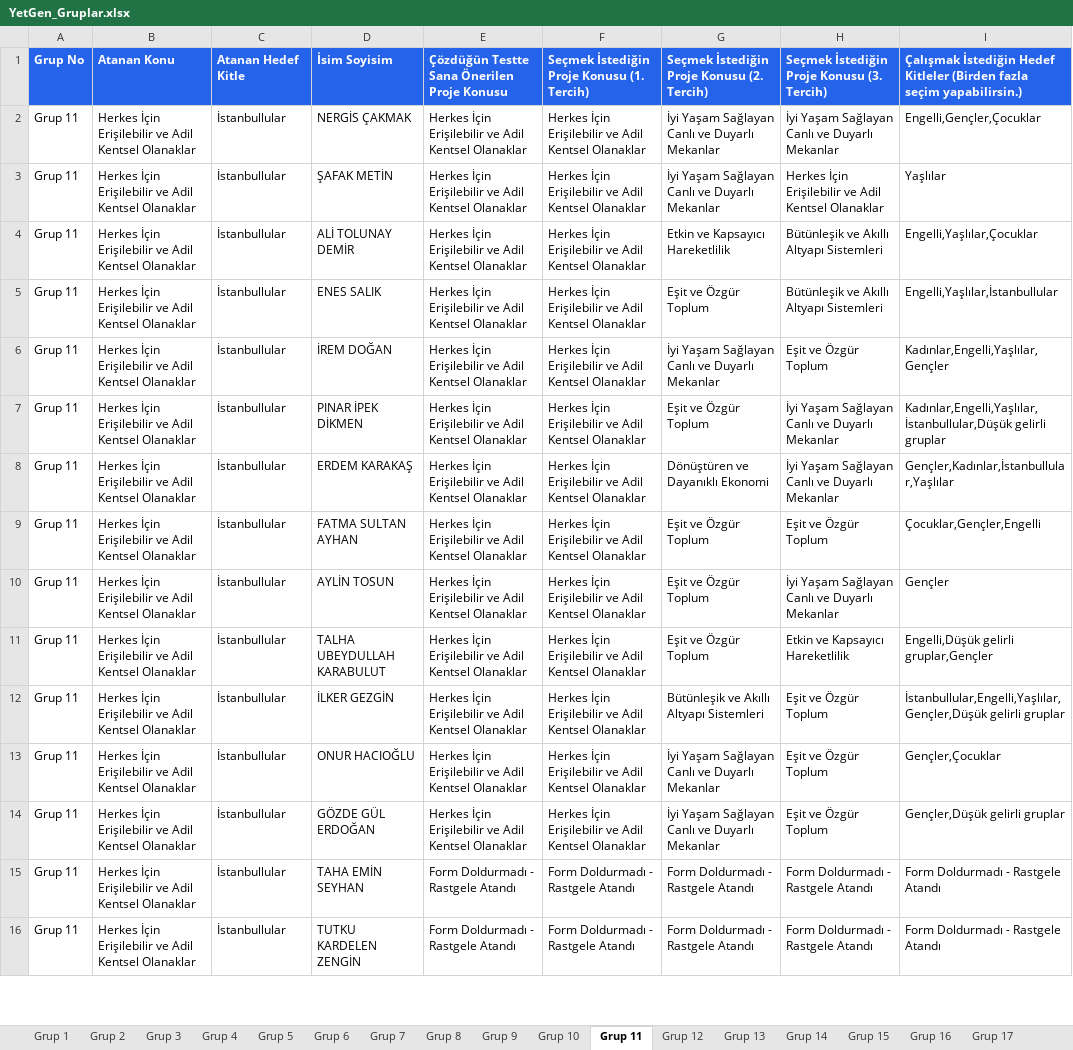
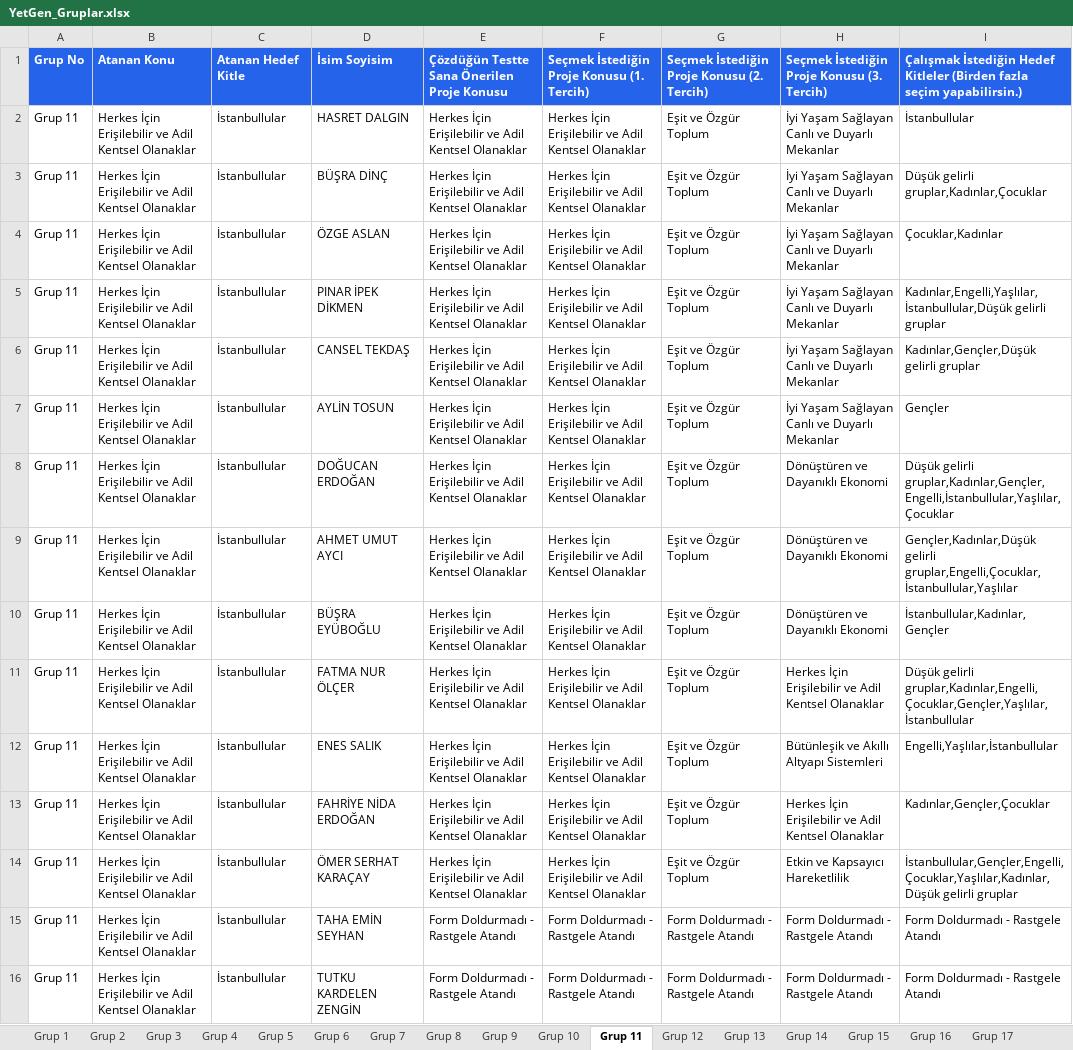
Before and after one commit to yetkingencler/gencyetenekgrupland-rma, an Excel workbook: dashboard/public/YetGen_Gruplar.xlsx, sheet Grup 11, drawn as a sheet; only a part is shown; values as stored, in another font and other column widths than the file's, no borders; removed rows and columns are numbered as before the commit, all else as after; the diff names each change by its address in the sheet, - before the commit and + after, or states it on an @@ line.

```diff
--- a/dashboard/public/YetGen_Gruplar.xlsx (sheet Grup 11)
+++ b/dashboard/public/YetGen_Gruplar.xlsx (sheet Grup 11)
+row 2: Grup 11 | Herkes İçin Erişilebilir ve Adil Kentsel Olanaklar | İstanbullular | HASRET DALGIN | Herkes İçin Erişilebilir ve Adil Kentsel Olanaklar | Herkes İçin Erişilebilir ve Adil Kentsel Olanaklar | Eşit ve Özgür Toplum | İyi Yaşam Sağlayan Canlı ve Duyarlı Mekanlar | İstanbullular
+row 3: Grup 11 | Herkes İçin Erişilebilir ve Adil Kentsel Olanaklar | İstanbullular | BÜŞRA DİNÇ | Herkes İçin Erişilebilir ve Adil Kentsel Olanaklar | Herkes İçin Erişilebilir ve Adil Kentsel Olanaklar | Eşit ve Özgür Toplum | İyi Yaşam Sağlayan Canlı ve Duyarlı Mekanlar | Düşük gelirli gruplar,Kadınlar,Çocuklar
-D4: NERGİS ÇAKMAK
+D4: ÖZGE ASLAN
-G4: İyi Yaşam Sağlayan Canlı ve Duyarlı Mekanlar
+G4: Eşit ve Özgür Toplum
-I4: Engelli,Gençler,Çocuklar
+I4: Çocuklar,Kadınlar
@@ row 7 moved to row 5: Grup 11 @@
-D6: ŞAFAK METİN
+D6: CANSEL TEKDAŞ
-G6: İyi Yaşam Sağlayan Canlı ve Duyarlı Mekanlar
+G6: Eşit ve Özgür Toplum
-H6: Herkes İçin Erişilebilir ve Adil Kentsel Olanaklar
+H6: İyi Yaşam Sağlayan Canlı ve Duyarlı Mekanlar
-I6: Yaşlılar
+I6: Kadınlar,Gençler,Düşük gelirli gruplar
@@ row 10 moved to row 7: Grup 11 @@
+row 8: Grup 11 | Herkes İçin Erişilebilir ve Adil Kentsel Olanaklar | İstanbullular | DOĞUCAN ERDOĞAN | Herkes İçin Erişilebilir ve Adil Kentsel Olanaklar | Herkes İçin Erişilebilir ve Adil Kentsel Olanaklar | Eşit ve Özgür Toplum | Dönüştüren ve Dayanıklı Ekonomi | Düşük gelirli gruplar,Kadınlar,Gençler,Engelli,İstanbullular,Yaşlılar,Çocuklar
+row 9: Grup 11 | Herkes İçin Erişilebilir ve Adil Kentsel Olanaklar | İstanbullular | AHMET UMUT AYCI | Herkes İçin Erişilebilir ve Adil Kentsel Olanaklar | Herkes İçin Erişilebilir ve Adil Kentsel Olanaklar | Eşit ve Özgür Toplum | Dönüştüren ve Dayanıklı Ekonomi | Gençler,Kadınlar,Düşük gelirli gruplar,Engelli,Çocuklar,İstanbullular,Yaşlılar
+row 10: Grup 11 | Herkes İçin Erişilebilir ve Adil Kentsel Olanaklar | İstanbullular | BÜŞRA EYÜBOĞLU | Herkes İçin Erişilebilir ve Adil Kentsel Olanaklar | Herkes İçin Erişilebilir ve Adil Kentsel Olanaklar | Eşit ve Özgür Toplum | Dönüştüren ve Dayanıklı Ekonomi | İstanbullular,Kadınlar,Gençler
-D11: ALİ TOLUNAY DEMİR
+D11: FATMA NUR ÖLÇER
-G11: Etkin ve Kapsayıcı Hareketlilik
+G11: Eşit ve Özgür Toplum
-H11: Bütünleşik ve Akıllı Altyapı Sistemleri
+H11: Herkes İçin Erişilebilir ve Adil Kentsel Olanaklar
-I11: Engelli,Yaşlılar,Çocuklar
+I11: Düşük gelirli gruplar,Kadınlar,Engelli,Çocuklar,Gençler,Yaşlılar,İstanbullular
-row 6: Grup 11 | Herkes İçin Erişilebilir ve Adil Kentsel Olanaklar | İstanbullular | İREM DOĞAN | Herkes İçin Erişilebilir ve Adil Kentsel Olanaklar | Herkes İçin Erişilebilir ve Adil Kentsel Olanaklar | İyi Yaşam Sağlayan Canlı ve Duyarlı Mekanlar | Eşit ve Özgür Toplum | Kadınlar,Engelli,Yaşlılar,Gençler
-row 8: Grup 11 | Herkes İçin Erişilebilir ve Adil Kentsel Olanaklar | İstanbullular | ERDEM KARAKAŞ | Herkes İçin Erişilebilir ve Adil Kentsel Olanaklar | Herkes İçin Erişilebilir ve Adil Kentsel Olanaklar | Dönüştüren ve Dayanıklı Ekonomi | İyi Yaşam Sağlayan Canlı ve Duyarlı Mekanlar | Gençler,Kadınlar,İstanbullular,Yaşlılar
-D13: FATMA SULTAN AYHAN
+D13: FAHRİYE NİDA ERDOĞAN
-H13: Eşit ve Özgür Toplum
+H13: Herkes İçin Erişilebilir ve Adil Kentsel Olanaklar
-I13: Çocuklar,Gençler,Engelli
+I13: Kadınlar,Gençler,Çocuklar
-D14: TALHA UBEYDULLAH KARABULUT
+D14: ÖMER SERHAT KARAÇAY
-I14: Engelli,Düşük gelirli gruplar,Gençler
+I14: İstanbullular,Gençler,Engelli,Çocuklar,Yaşlılar,Kadınlar,Düşük gelirli gruplar
-row 12: Grup 11 | Herkes İçin Erişilebilir ve Adil Kentsel Olanaklar | İstanbullular | İLKER GEZGİN | Herkes İçin Erişilebilir ve Adil Kentsel Olanaklar | Herkes İçin Erişilebilir ve Adil Kentsel Olanaklar | Bütünleşik ve Akıllı Altyapı Sistemleri | Eşit ve Özgür Toplum | İstanbullular,Engelli,Yaşlılar,Gençler,Düşük gelirli gruplar
-row 13: Grup 11 | Herkes İçin Erişilebilir ve Adil Kentsel Olanaklar | İstanbullular | ONUR HACIOĞLU | Herkes İçin Erişilebilir ve Adil Kentsel Olanaklar | Herkes İçin Erişilebilir ve Adil Kentsel Olanaklar | İyi Yaşam Sağlayan Canlı ve Duyarlı Mekanlar | Eşit ve Özgür Toplum | Gençler,Çocuklar
-row 14: Grup 11 | Herkes İçin Erişilebilir ve Adil Kentsel Olanaklar | İstanbullular | GÖZDE GÜL ERDOĞAN | Herkes İçin Erişilebilir ve Adil Kentsel Olanaklar | Herkes İçin Erişilebilir ve Adil Kentsel Olanaklar | İyi Yaşam Sağlayan Canlı ve Duyarlı Mekanlar | Eşit ve Özgür Toplum | Gençler,Düşük gelirli gruplar
```
Also changed, not shown: sheet Grup 1, sheet Grup 3, sheet Grup 19, sheet Grup 5, sheet Grup 9, sheet Grup 8, 15 more sheets, gruplanmis_kisiler_raporlu.xlsx, 3 other files.
